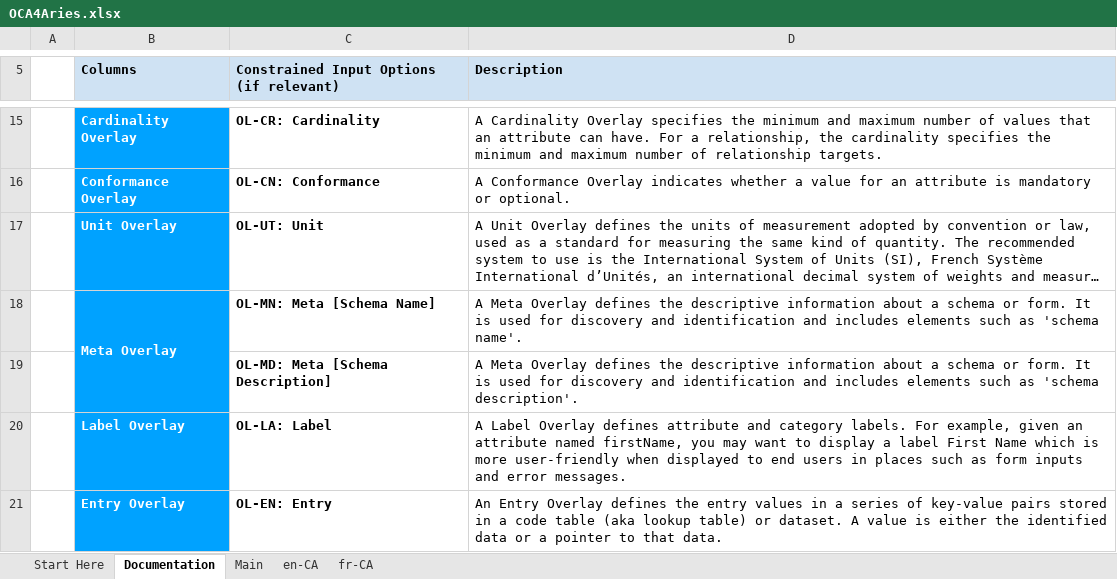
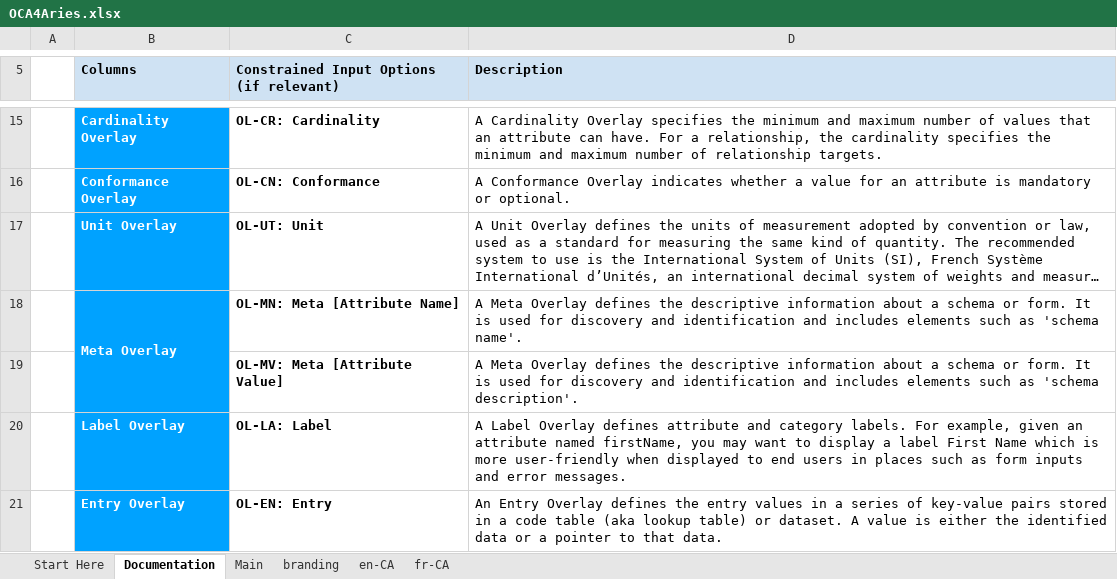
Before and after one commit to hyperledger/aries-rfcs, an Excel workbook: features/0755-oca-for-aries/OCA4Aries.xlsx, sheet Documentation, drawn as a sheet; only a part is shown, gaps mark what is left out; long unchanged cells end in …; values as stored, in another font and other column widths than the file's, no borders; conditional formats not drawn; the diff names each change by its address in the sheet, - before the commit and + after, or states it on an @@ line.

```diff
--- a/features/0755-oca-for-aries/OCA4Aries.xlsx (sheet Documentation)
+++ b/features/0755-oca-for-aries/OCA4Aries.xlsx (sheet Documentation)
+sheet tab: branding
-C18: OL-MN: Meta [Schema Name]
+C18: OL-MN: Meta [Attribute Name]
-C19: OL-MD: Meta [Schema Description]
+C19: OL-MV: Meta [Attribute Value]
```
Also changed, not shown: sheet en-CA, sheet fr-CA, sheet Main, formulas that keep their value, charts or pictures, 21 other files.
